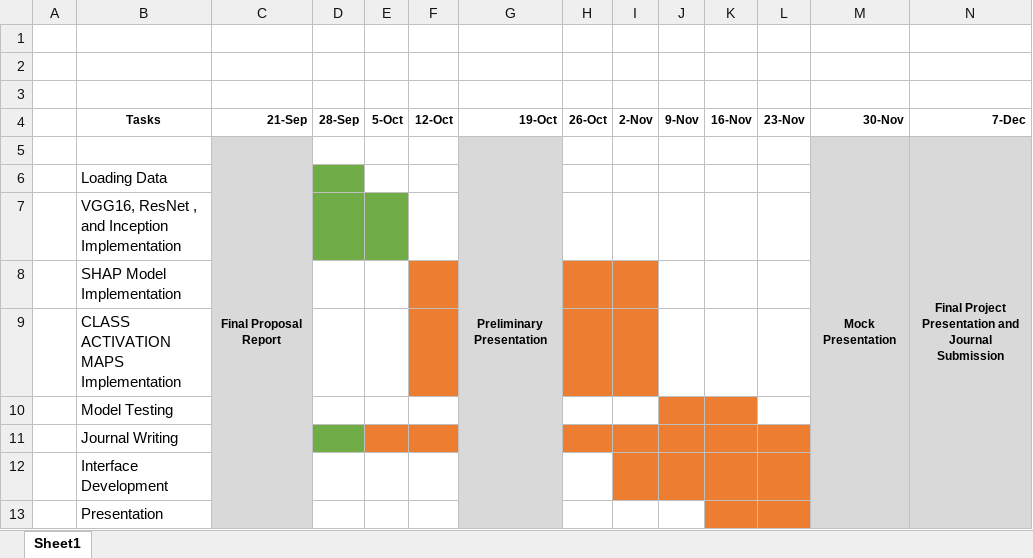
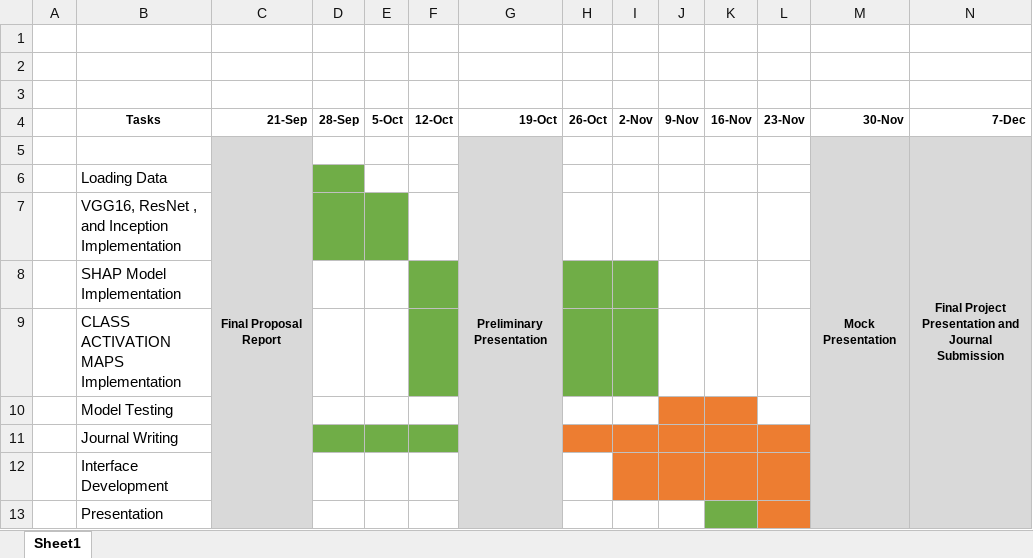
Before and after one commit to rnzCast/Capstone6501-renzo, an Excel workbook: Deliverables/Pre-Proposal/project calendar.xlsx, sheet Sheet1, drawn as a sheet; values as stored, in another font and other column widths than the file's, no borders; the diff names each change by its address in the sheet, - before the commit and + after, or states it on an @@ line.

```diff
--- a/Deliverables/Pre-Proposal/project calendar.xlsx (sheet Sheet1)
+++ b/Deliverables/Pre-Proposal/project calendar.xlsx (sheet Sheet1)
-F8:F9 fill: #ED7D31
+F8:F9 fill: #70AD47
-H8:I9 fill: #ED7D31
+H8:I9 fill: #70AD47
-E11:F11 fill: #ED7D31
+E11:F11 fill: #70AD47
-K13 fill: #ED7D31
+K13 fill: #70AD47
```
Also changed, not shown: 6 other files.
